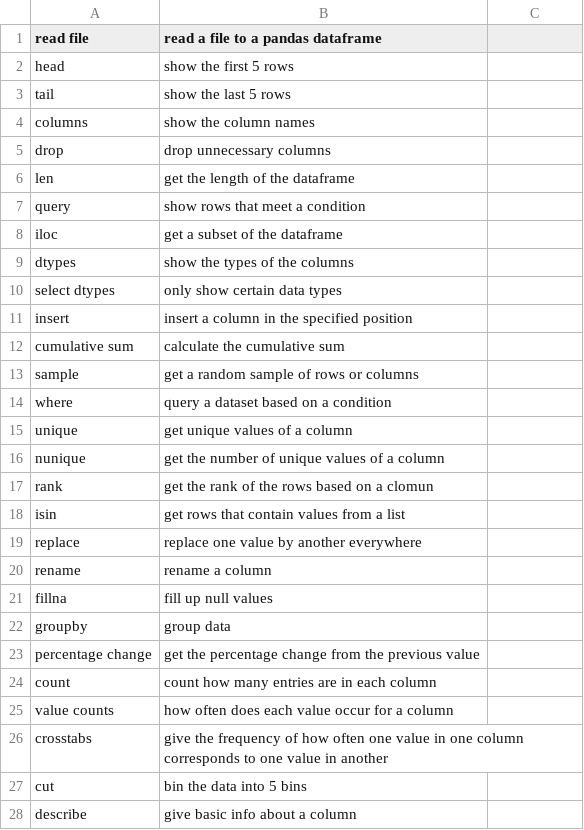
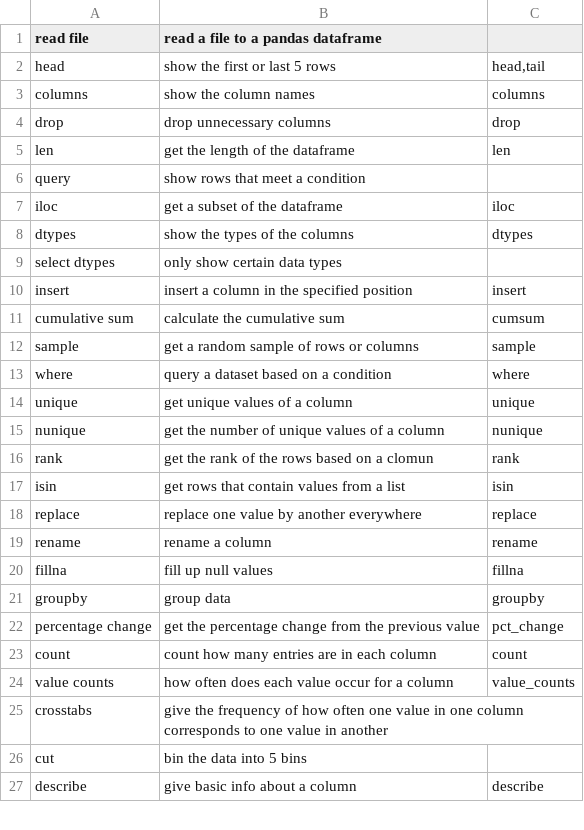
Before and after one commit to add-IV/pandaRec, a CSV file: evaluation/test_data.csv, drawn as a sheet; only a part is shown; the diff covers the shown part only.

Commit message:
data for evaluation

```diff
--- a/evaluation/test_data.csv
+++ b/evaluation/test_data.csv
@@ -2,5 +2,4 @@ read file;read a file to a pandas dataframe
-head;show the first 5 rows
-tail;show the last 5 rows
-columns;show the column names
-drop;drop unnecessary columns
-len;get the length of the dataframe
+head;show the first or last 5 rows;head,tail
+columns;show the column names;columns
+drop;drop unnecessary columns;drop
+len;get the length of the dataframe;len
@@ -8,2 +7,2 @@ query;show rows that meet a condition
-iloc;get a subset of the dataframe
-dtypes;show the types of the columns
+iloc;get a subset of the dataframe;iloc
+dtypes;show the types of the columns;dtypes
@@ -11,15 +10,15 @@ select dtypes;only show certain data types
-insert;insert a column in the specified position
-cumulative sum;calculate the cumulative sum
-sample;get a random sample of rows or columns
-where;query a dataset based on a condition
-unique;get unique values of a column
-nunique;get the number of unique values of a column
-rank;get the rank of the rows based on a clomun
-isin;get rows that contain values from a list
-replace;replace one value by another everywhere
-rename;rename a column
-fillna;fill up null values
-groupby;group data
-percentage change;get the percentage change from the previous value
-count;count how many entries are in each column
-value counts;how often does each value occur for a column
+insert;insert a column in the specified position;insert
+cumulative sum;calculate the cumulative sum;cumsum
+sample;get a random sample of rows or columns;sample
+where;query a dataset based on a condition;where
+unique;get unique values of a column;unique
+nunique;get the number of unique values of a column;nunique
+rank;get the rank of the rows based on a clomun;rank
+isin;get rows that contain values from a list;isin
+replace;replace one value by another everywhere;replace
+rename;rename a column;rename
+fillna;fill up null values;fillna
+groupby;group data;groupby
+percentage change;get the percentage change from the previous value;pct_change
+count;count how many entries are in each column;count
+value counts;how often does each value occur for a column;value_counts
@@ -28 +27 @@ cut;bin the data into 5 bins
-describe;give basic info about a column
+describe;give basic info about a column;describe
```
Also changed, not shown: 2 edited cells elsewhere in this file, 3 other files.
